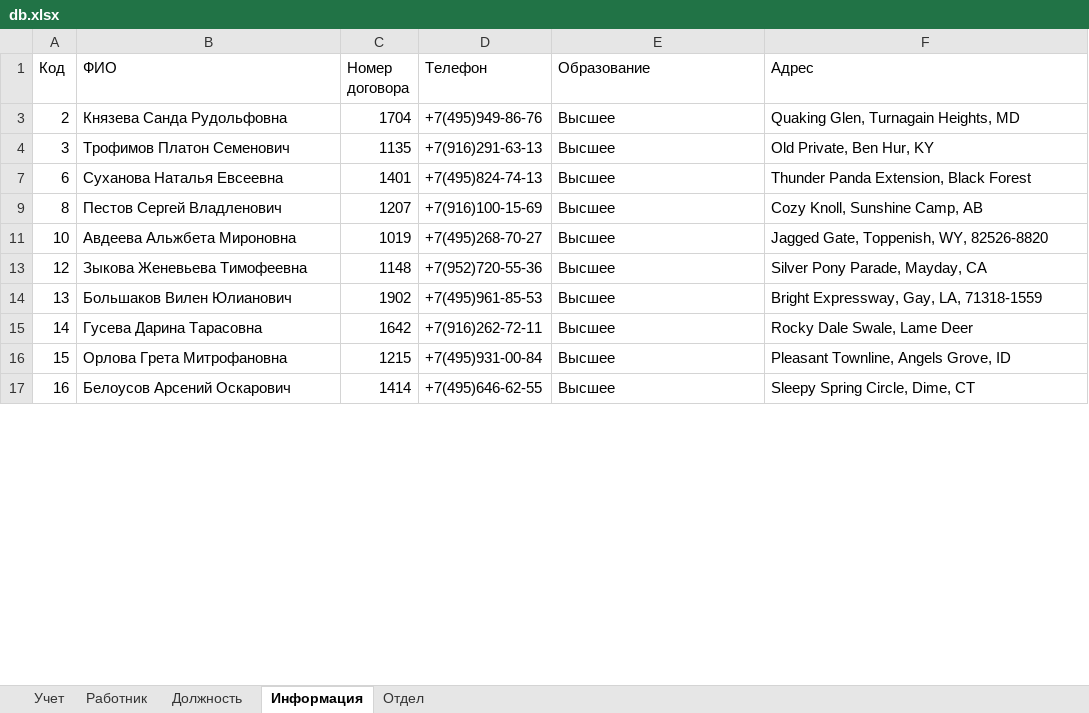
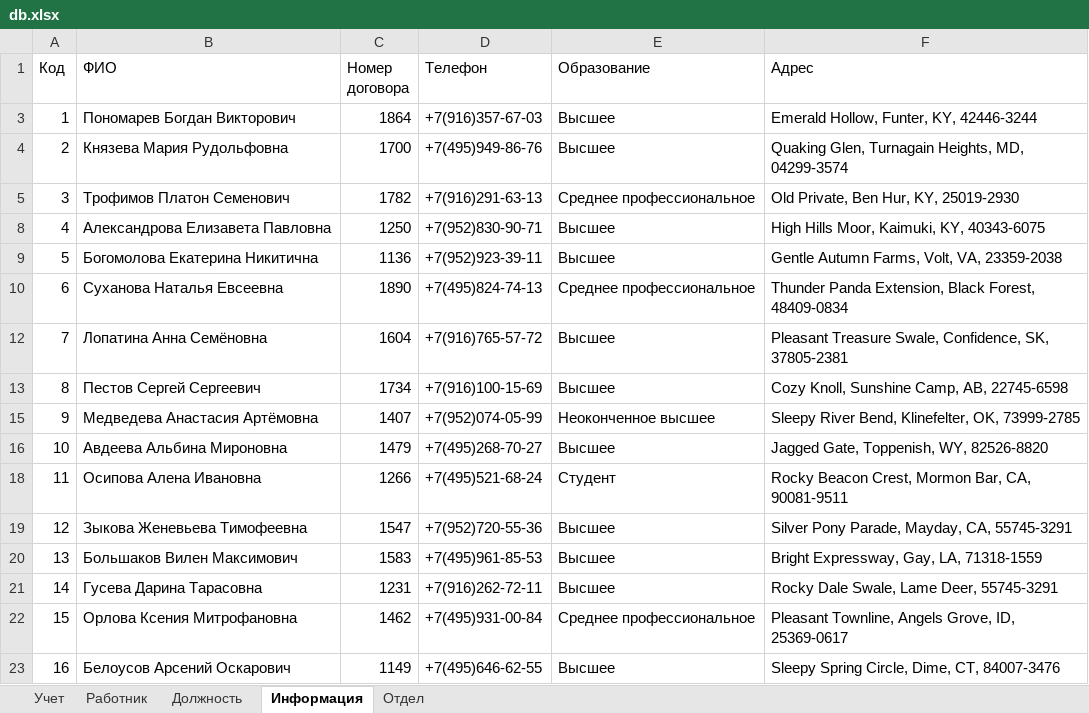
Before and after one commit to KonstantAnxietyTeam/python_project_192, an Excel workbook: Work/Data/db.xlsx, sheet Информация, drawn as a sheet; only a part is shown; values as stored, in another font and other column widths than the file's, no borders; addresses are those after the commit; the diff covers the shown part only; the diff names each change by its address in the sheet, - before the commit and + after, or states it on an @@ line.

```diff
--- a/Work/Data/db.xlsx (sheet Информация)
+++ b/Work/Data/db.xlsx (sheet Информация)
+row 3: 1 | Пономарев Богдан Викторович | 1864 | +7(916)357-67-03 | Высшее | Emerald Hollow, Funter, KY, 42446-3244
-B4 (ФИО): Князева Санда Рудольфовна
+B4 (ФИО): Князева Мария Рудольфовна
-C4 (Номер договора): 1704
+C4 (Номер договора): 1700
-F4 (Адрес): Quaking Glen, Turnagain Heights, MD
+F4 (Адрес): Quaking Glen, Turnagain Heights, MD, 04299-3574
-C5 (Номер договора): 1135
+C5 (Номер договора): 1782
-E5 (Образование): Высшее
+E5 (Образование): Среднее профессиональное
-F5 (Адрес): Old Private, Ben Hur, KY
+F5 (Адрес): Old Private, Ben Hur, KY, 25019-2930
+row 8: 4 | Александрова Елизавета Павловна | 1250 | +7(952)830-90-71 | Высшее | High Hills Moor, Kaimuki, KY, 40343-6075
+row 9: 5 | Богомолова Екатерина Никитична | 1136 | +7(952)923-39-11 | Высшее | Gentle Autumn Farms, Volt, VA, 23359-2038
-C10 (Номер договора): 1401
+C10 (Номер договора): 1890
-E10 (Образование): Высшее
+E10 (Образование): Среднее профессиональное
-F10 (Адрес): Thunder Panda Extension, Black Forest
+F10 (Адрес): Thunder Panda Extension, Black Forest, 48409-0834
+row 12: 7 | Лопатина Анна Семёновна | 1604 | +7(916)765-57-72 | Высшее | Pleasant Treasure Swale, Confidence, SK, 37805-2381
-B13 (ФИО): Пестов Сергей Владленович
+B13 (ФИО): Пестов Сергей Сергеевич
-C13 (Номер договора): 1207
+C13 (Номер договора): 1734
-F13 (Адрес): Cozy Knoll, Sunshine Camp, AB
+F13 (Адрес): Cozy Knoll, Sunshine Camp, AB, 22745-6598
+row 15: 9 | Медведева Анастасия Артёмовна | 1407 | +7(952)074-05-99 | Неоконченное высшее | Sleepy River Bend, Klinefelter, OK, 73999-2785
-B16 (ФИО): Авдеева Альжбета Мироновна
+B16 (ФИО): Авдеева Альбина Мироновна
-C16 (Номер договора): 1019
+C16 (Номер договора): 1479
+row 18: 11 | Осипова Алена Ивановна | 1266 | +7(495)521-68-24 | Студент | Rocky Beacon Crest, Mormon Bar, CA, 90081-9511
-C19 (Номер договора): 1148
+C19 (Номер договора): 1547
-F19 (Адрес): Silver Pony Parade, Mayday, CA
+F19 (Адрес): Silver Pony Parade, Mayday, CA, 55745-3291
-B20 (ФИО): Большаков Вилен Юлианович
+B20 (ФИО): Большаков Вилен Максимович
-C20 (Номер договора): 1902
+C20 (Номер договора): 1583
-C21 (Номер договора): 1642
+C21 (Номер договора): 1231
-F21 (Адрес): Rocky Dale Swale, Lame Deer
+F21 (Адрес): Rocky Dale Swale, Lame Deer, 55745-3291
-B22 (ФИО): Орлова Грета Митрофановна
+B22 (ФИО): Орлова Ксения Митрофановна
-C22 (Номер договора): 1215
+C22 (Номер договора): 1462
-E22 (Образование): Высшее
+E22 (Образование): Среднее профессиональное
-F22 (Адрес): Pleasant Townline, Angels Grove, ID
+F22 (Адрес): Pleasant Townline, Angels Grove, ID, 25369-0617
-C23 (Номер договора): 1414
+C23 (Номер договора): 1149
-F23 (Адрес): Sleepy Spring Circle, Dime, CT
+F23 (Адрес): Sleepy Spring Circle, Dime, CT, 84007-3476
```
Also changed, not shown: 18 added rows and 44 edited cells elsewhere in this sheet, sheet Учет, sheet Работник, sheet Должность, hidden cells, 3 other files.
